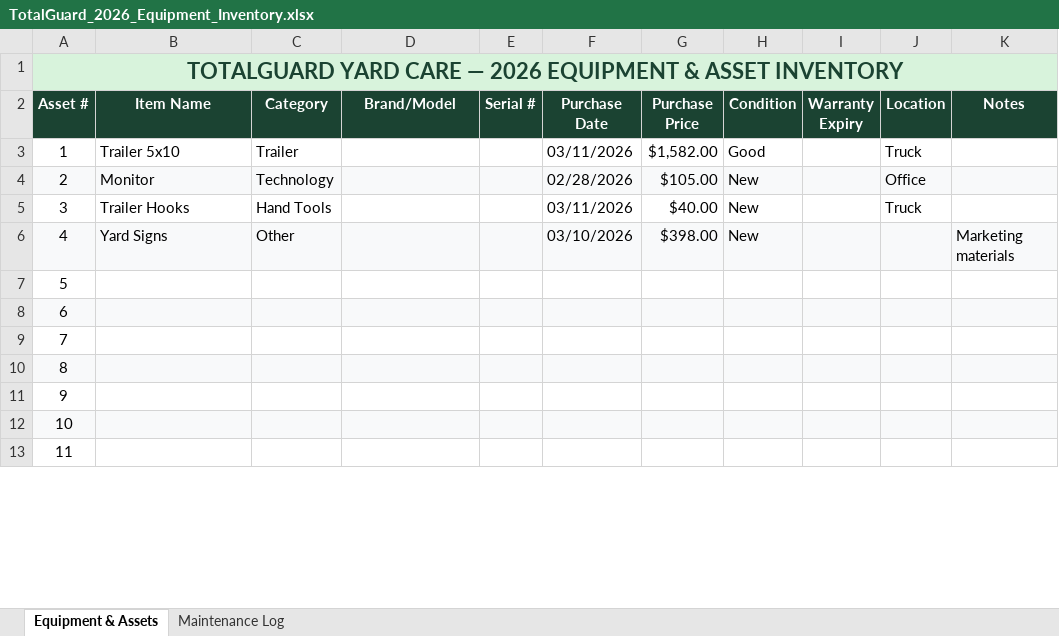
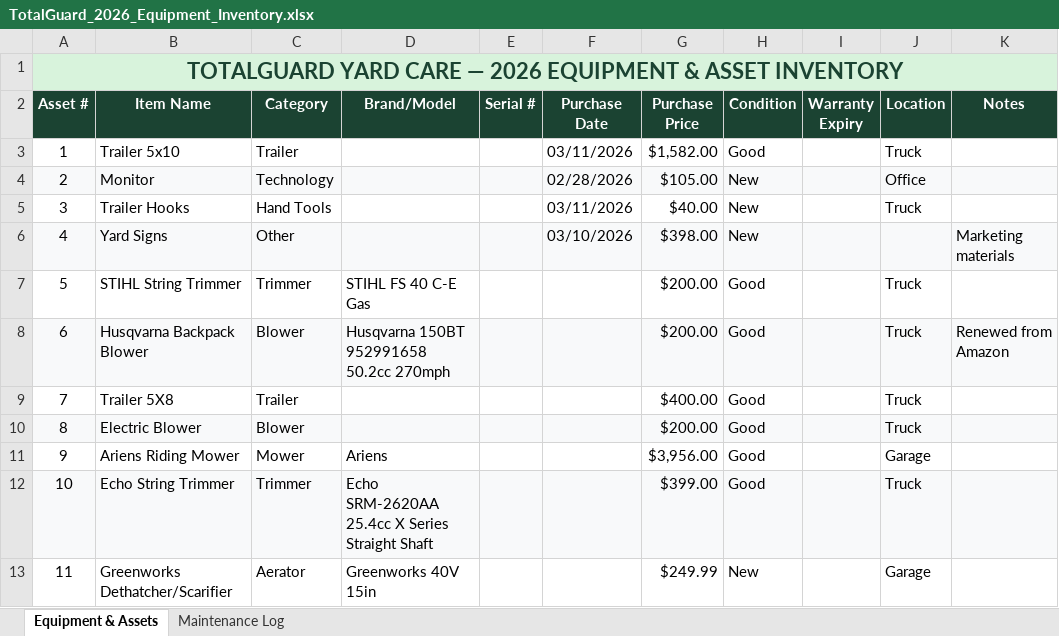
Before and after one commit to ashtonkferry-create/tgyardcare-next, an Excel workbook: TotalGuard_2026_Equipment_Inventory.xlsx, sheet Equipment & Assets, drawn as a sheet; only a part is shown; values as stored, in another font and other column widths than the file's, no borders; conditional formats not drawn; the diff covers the shown part only; the diff names each change by its address in the sheet, - before the commit and + after, or states it on an @@ line.

```diff
--- a/TotalGuard_2026_Equipment_Inventory.xlsx (sheet Equipment & Assets)
+++ b/TotalGuard_2026_Equipment_Inventory.xlsx (sheet Equipment & Assets)
-B7 (Item Name): (empty)
+B7 (Item Name): STIHL String Trimmer
-C7 (Category): (empty)
+C7 (Category): Trimmer
-D7 (Brand/Model): (empty)
+D7 (Brand/Model): STIHL FS 40 C-E Gas
-G7:G8 (Purchase Price): (empty)
+G7:G8 (Purchase Price): $200.00
-H7:H12 (Condition): (empty)
+H7:H12 (Condition): Good
-J7:J10 (Location): (empty)
+J7:J10 (Location): Truck
-B8 (Item Name): (empty)
+B8 (Item Name): Husqvarna Backpack Blower
-C8 (Category): (empty)
+C8 (Category): Blower
-D8 (Brand/Model): (empty)
+D8 (Brand/Model): Husqvarna 150BT 952991658 50.2cc 270mph
-K8 (Notes): (empty)
+K8 (Notes): Renewed from Amazon
-B9 (Item Name): (empty)
+B9 (Item Name): Trailer 5X8
-C9 (Category): (empty)
+C9 (Category): Trailer
-G9 (Purchase Price): (empty)
+G9 (Purchase Price): $400.00
-B10 (Item Name): (empty)
+B10 (Item Name): Electric Blower
-C10 (Category): (empty)
+C10 (Category): Blower
-G10 (Purchase Price): (empty)
+G10 (Purchase Price): $200.00
-B11 (Item Name): (empty)
+B11 (Item Name): Ariens Riding Mower
-C11 (Category): (empty)
+C11 (Category): Mower
-D11 (Brand/Model): (empty)
+D11 (Brand/Model): Ariens
-G11 (Purchase Price): (empty)
+G11 (Purchase Price): $3,956.00
-J11 (Location): (empty)
+J11 (Location): Garage
-B12 (Item Name): (empty)
+B12 (Item Name): Echo String Trimmer
-C12 (Category): (empty)
+C12 (Category): Trimmer
-D12 (Brand/Model): (empty)
+D12 (Brand/Model): Echo SRM-2620AA 25.4cc X Series Straight Shaft
-G12 (Purchase Price): (empty)
+G12 (Purchase Price): $399.00
-J12 (Location): (empty)
+J12 (Location): Truck
-B13 (Item Name): (empty)
+B13 (Item Name): Greenworks Dethatcher/Scarifier
-C13 (Category): (empty)
+C13 (Category): Aerator
-D13 (Brand/Model): (empty)
+D13 (Brand/Model): Greenworks 40V 15in
-G13 (Purchase Price): (empty)
+G13 (Purchase Price): $249.99
-H13 (Condition): (empty)
+H13 (Condition): New
-J13 (Location): (empty)
+J13 (Location): Garage
```
Also changed, not shown: 6 edited cells elsewhere in this sheet, 1 other file.
